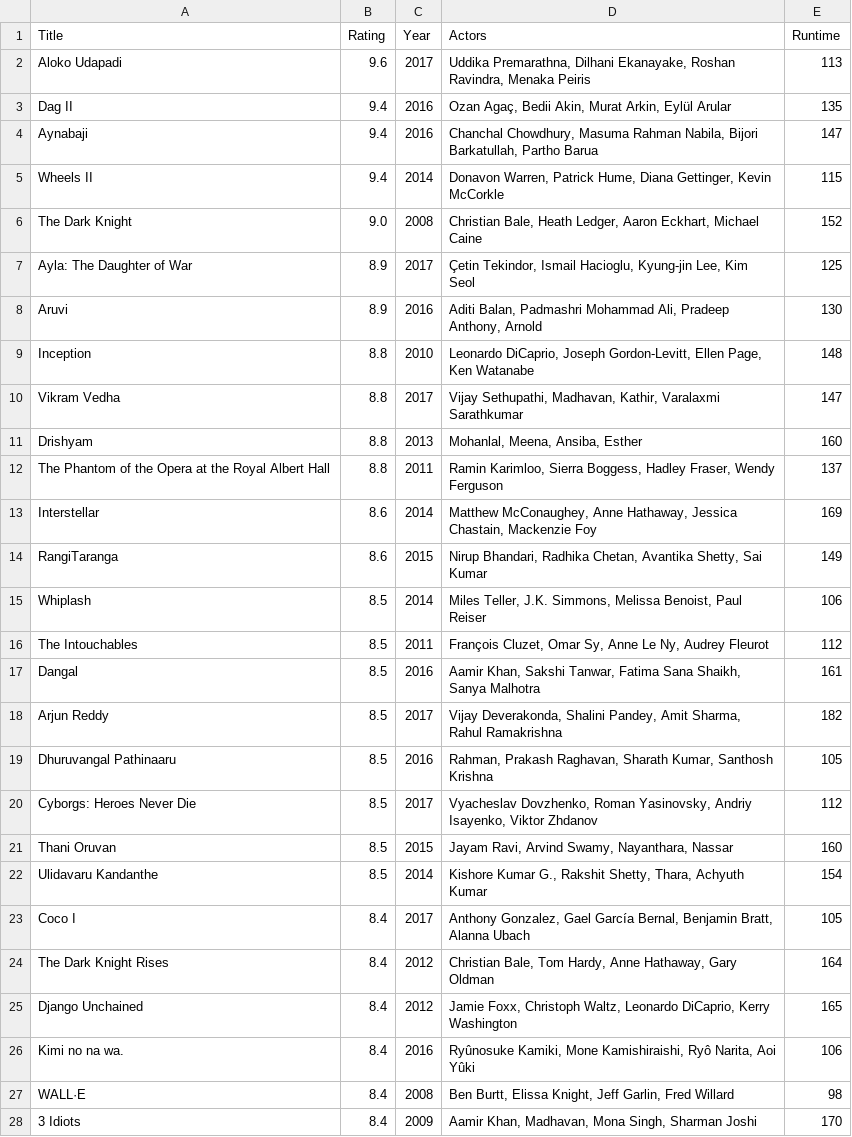
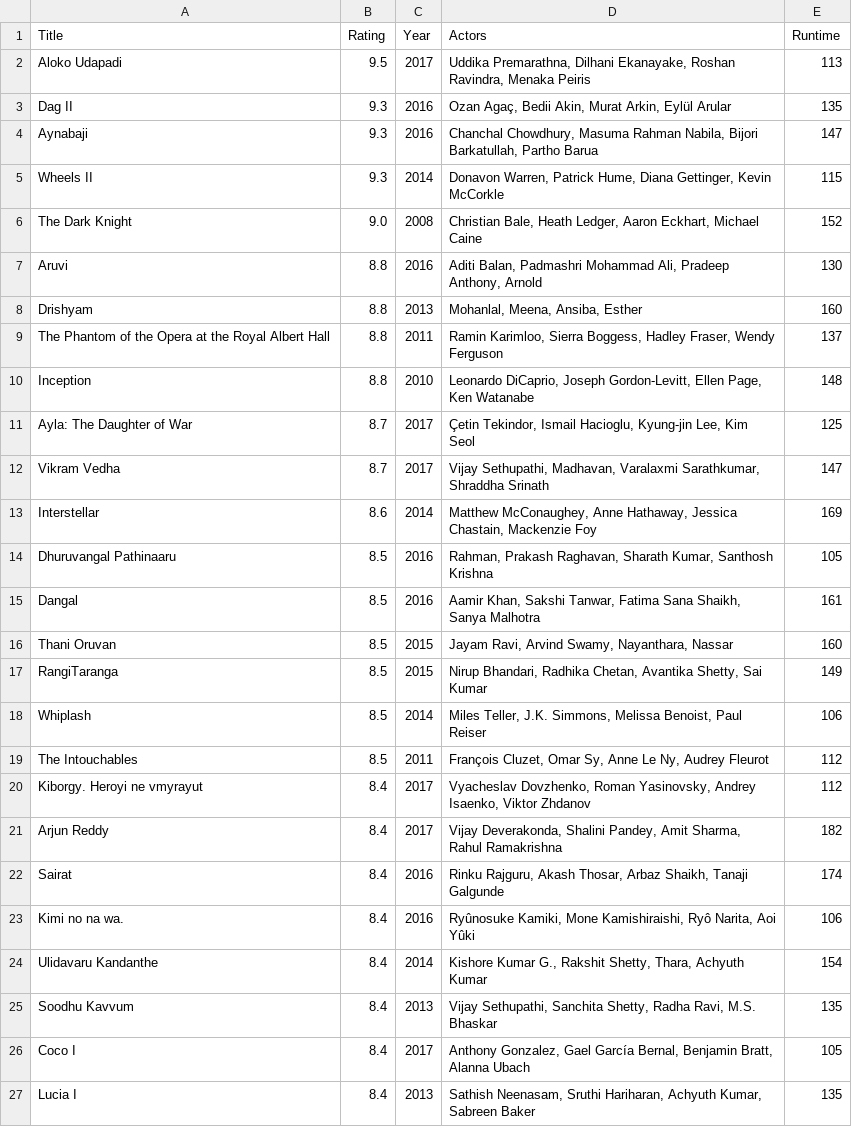
Before and after one commit to pascalleveltman/dataprocessing, a CSV file: Homework/Week_1/movies.csv, drawn as a sheet; only a part is shown; the shorter side is filled out with more unchanged rows; the diff covers the shown part only.

Commit message:
week1

```diff
--- a/Homework/Week_1/movies.csv
+++ b/Homework/Week_1/movies.csv
@@ -1,28 +1,26 @@
 Title,Rating,Year,Actors,Runtime
-Aloko Udapadi,9.6,2017,"Uddika Premarathna, Dilhani Ekanayake, Roshan Ravindra, Menaka Peiris",113
-Dag II,9.4,2016,"Ozan Agaç, Bedii Akin, Murat Arkin, Eylül Arular",135
-Aynabaji,9.4,2016,"Chanchal Chowdhury, Masuma Rahman Nabila, Bijori Barkatullah, Partho Barua",147
-Wheels II,9.4,2014,"Donavon Warren, Patrick Hume, Diana Gettinger, Kevin McCorkle",115
+Aloko Udapadi,9.5,2017,"Uddika Premarathna, Dilhani Ekanayake, Roshan Ravindra, Menaka Peiris",113
+Dag II,9.3,2016,"Ozan Agaç, Bedii Akin, Murat Arkin, Eylül Arular",135
+Aynabaji,9.3,2016,"Chanchal Chowdhury, Masuma Rahman Nabila, Bijori Barkatullah, Partho Barua",147
+Wheels II,9.3,2014,"Donavon Warren, Patrick Hume, Diana Gettinger, Kevin McCorkle",115
 The Dark Knight,9.0,2008,"Christian Bale, Heath Ledger, Aaron Eckhart, Michael Caine",152
-Ayla: The Daughter of War,8.9,2017,"Çetin Tekindor, Ismail Hacioglu, Kyung-jin Lee, Kim Seol",125
-Aruvi,8.9,2016,"Aditi Balan, Padmashri Mohammad Ali, Pradeep Anthony, Arnold",130
-Inception,8.8,2010,"Leonardo DiCaprio, Joseph Gordon-Levitt, Ellen Page, Ken Watanabe",148
-Vikram Vedha,8.8,2017,"Vijay Sethupathi, Madhavan, Kathir, Varalaxmi Sarathkumar",147
+Aruvi,8.8,2016,"Aditi Balan, Padmashri Mohammad Ali, Pradeep Anthony, Arnold",130
 Drishyam,8.8,2013,"Mohanlal, Meena, Ansiba, Esther",160
 The Phantom of the Opera at the Royal Albert Hall,8.8,2011,"Ramin Karimloo, Sierra Boggess, Hadley Fraser, Wendy Ferguson",137
+Inception,8.8,2010,"Leonardo DiCaprio, Joseph Gordon-Levitt, Ellen Page, Ken Watanabe",148
+Ayla: The Daughter of War,8.7,2017,"Çetin Tekindor, Ismail Hacioglu, Kyung-jin Lee, Kim Seol",125
+Vikram Vedha,8.7,2017,"Vijay Sethupathi, Madhavan, Varalaxmi Sarathkumar, Shraddha Srinath",147
 Interstellar,8.6,2014,"Matthew McConaughey, Anne Hathaway, Jessica Chastain, Mackenzie Foy",169
-RangiTaranga,8.6,2015,"Nirup Bhandari, Radhika Chetan, Avantika Shetty, Sai Kumar",149
+Dhuruvangal Pathinaaru,8.5,2016,"Rahman, Prakash Raghavan, Sharath Kumar, Santhosh Krishna",105
+Dangal,8.5,2016,"Aamir Khan, Sakshi Tanwar, Fatima Sana Shaikh, Sanya Malhotra",161
+Thani Oruvan,8.5,2015,"Jayam Ravi, Arvind Swamy, Nayanthara, Nassar",160
+RangiTaranga,8.5,2015,"Nirup Bhandari, Radhika Chetan, Avantika Shetty, Sai Kumar",149
 Whiplash,8.5,2014,"Miles Teller, J.K. Simmons, Melissa Benoist, Paul Reiser",106
 The Intouchables,8.5,2011,"François Cluzet, Omar Sy, Anne Le Ny, Audrey Fleurot",112
-Dangal,8.5,2016,"Aamir Khan, Sakshi Tanwar, Fatima Sana Shaikh, Sanya Malhotra",161
-Arjun Reddy,8.5,2017,"Vijay Deverakonda, Shalini Pandey, Amit Sharma, Rahul Ramakrishna",182
-Dhuruvangal Pathinaaru,8.5,2016,"Rahman, Prakash Raghavan, Sharath Kumar, Santhosh Krishna",105
-Cyborgs: Heroes Never Die,8.5,2017,"Vyacheslav Dovzhenko, Roman Yasinovsky, Andriy Isayenko, Viktor Zhdanov",112
-Thani Oruvan,8.5,2015,"Jayam Ravi, Arvind Swamy, Nayanthara, Nassar",160
-Ulidavaru Kandanthe,8.5,2014,"Kishore Kumar G., Rakshit Shetty, Thara, Achyuth Kumar",154
+Kiborgy. Heroyi ne vmyrayut,8.4,2017,"Vyacheslav Dovzhenko, Roman Yasinovsky, Andrey Isaenko, Viktor Zhdanov",112
+Arjun Reddy,8.4,2017,"Vijay Deverakonda, Shalini Pandey, Amit Sharma, Rahul Ramakrishna",182
+Sairat,8.4,2016,"Rinku Rajguru, Akash Thosar, Arbaz Shaikh, Tanaji Galgunde",174
+Kimi no na wa.,8.4,2016,"Ryûnosuke Kamiki, Mone Kamishiraishi, Ryô Narita, Aoi Yûki",106
+Ulidavaru Kandanthe,8.4,2014,"Kishore Kumar G., Rakshit Shetty, Thara, Achyuth Kumar",154
+Soodhu Kavvum,8.4,2013,"Vijay Sethupathi, Sanchita Shetty, Radha Ravi, M.S. Bhaskar",135
 Coco I,8.4,2017,"Anthony Gonzalez, Gael García Bernal, Benjamin Bratt, Alanna Ubach",105
-The Dark Knight Rises,8.4,2012,"Christian Bale, Tom Hardy, Anne Hathaway, Gary Oldman",164
-Django Unchained,8.4,2012,"Jamie Foxx, Christoph Waltz, Leonardo DiCaprio, Kerry Washington",165
-Kimi no na wa.,8.4,2016,"Ryûnosuke Kamiki, Mone Kamishiraishi, Ryô Narita, Aoi Yûki",106
-WALL·E,8.4,2008,"Ben Burtt, Elissa Knight, Jeff Garlin, Fred Willard",98
-3 Idiots,8.4,2009,"Aamir Khan, Madhavan, Mona Singh, Sharman Joshi",170
```
Also changed, not shown: 6 added rows, 6 removed rows and 11 moved rows elsewhere in this file, 3 other files.
